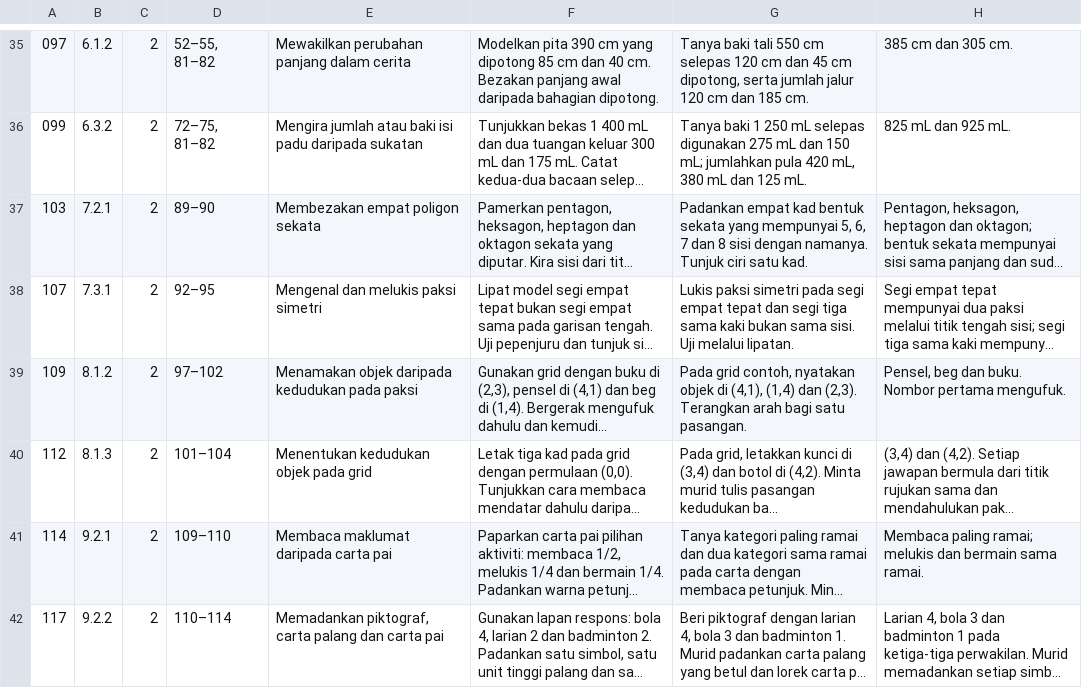
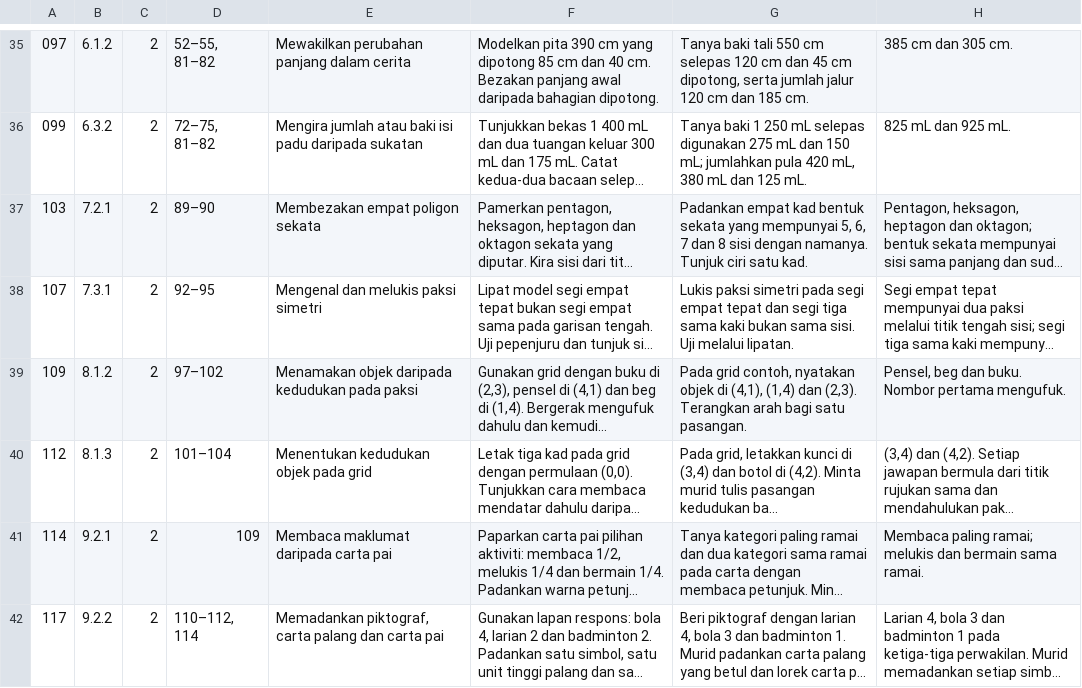
Before and after one commit to nurynayreen88/CikguLaju-AI, a TSV file: staging/matematik/tahun3/slot_30_minit.tsv, drawn as a sheet; only a part is shown, gaps mark what is left out; long unchanged cells end in …; the diff names each change by its address in the sheet, - before the commit and + after, or states it on an @@ line.

```diff
--- a/staging/matematik/tahun3/slot_30_minit.tsv
+++ b/staging/matematik/tahun3/slot_30_minit.tsv
-D41: 109–110
+D41: 109
-D42: 110–114
+D42: 110–112, 114
```
Also changed, not shown: staging/matematik/tahun2/unit_07.tsv, staging/matematik/tahun2/unit_08.tsv, 3 other files.
